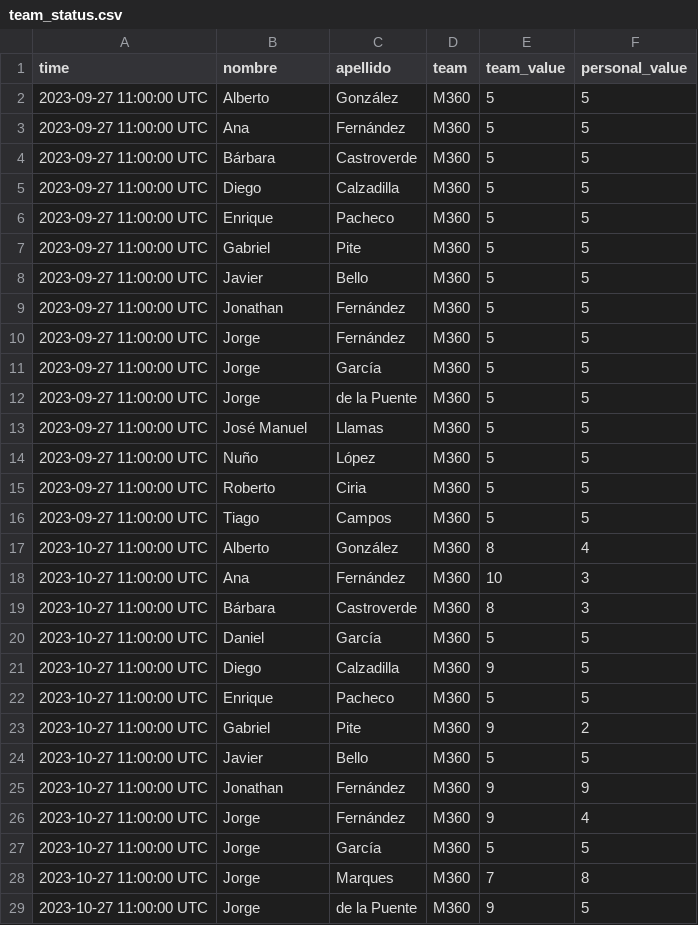
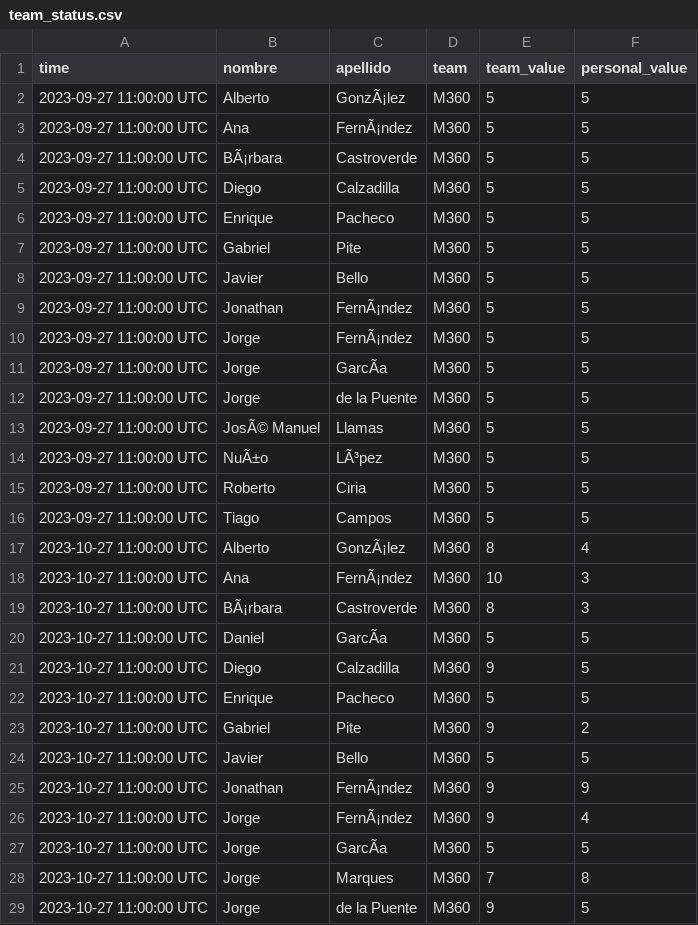
Before and after one commit to Nunyo/files, a CSV file: team_status.csv, drawn as a sheet; only a part is shown; the diff covers the shown part only; the diff names each change by its address in the sheet, - before the commit and + after, or states it on an @@ line.

```diff
--- a/team_status.csv
+++ b/team_status.csv
-C2 (apellido): González
+C2 (apellido): GonzÃ¡lez
-C3 (apellido): Fernández
+C3 (apellido): FernÃ¡ndez
-B4 (nombre): Bárbara
+B4 (nombre): BÃ¡rbara
-C9:C10 (apellido): Fernández
+C9:C10 (apellido): FernÃ¡ndez
-C11 (apellido): García
+C11 (apellido): GarcÃa
-B13 (nombre): José Manuel
+B13 (nombre): JosÃ© Manuel
-B14 (nombre): Nuño
+B14 (nombre): NuÃ±o
-C14 (apellido): López
+C14 (apellido): LÃ³pez
-C17 (apellido): González
+C17 (apellido): GonzÃ¡lez
-C18 (apellido): Fernández
+C18 (apellido): FernÃ¡ndez
-B19 (nombre): Bárbara
+B19 (nombre): BÃ¡rbara
-C20 (apellido): García
+C20 (apellido): GarcÃa
-C25:C26 (apellido): Fernández
+C25:C26 (apellido): FernÃ¡ndez
-C27 (apellido): García
+C27 (apellido): GarcÃa
```
Also changed, not shown: 19 added rows and 13 edited cells elsewhere in this file, last_team_status.csv.
